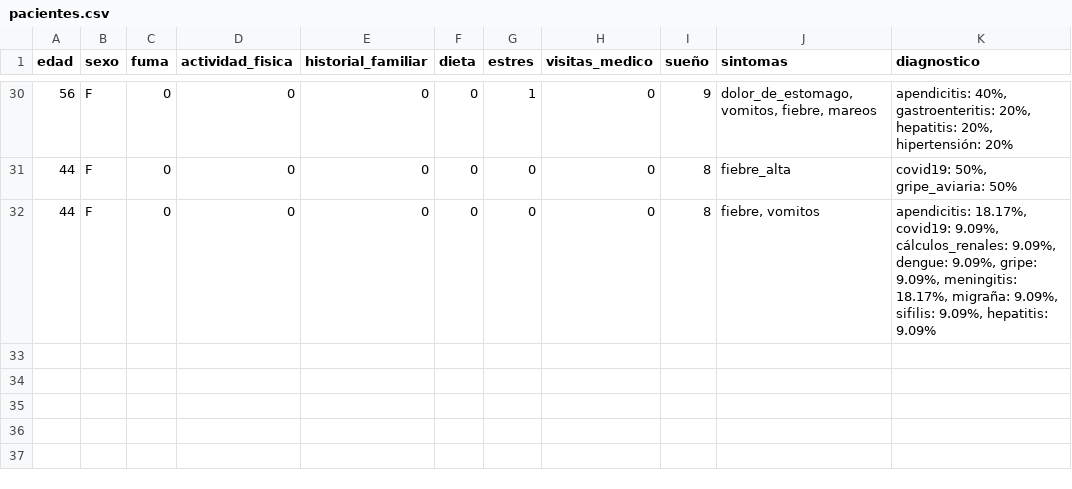
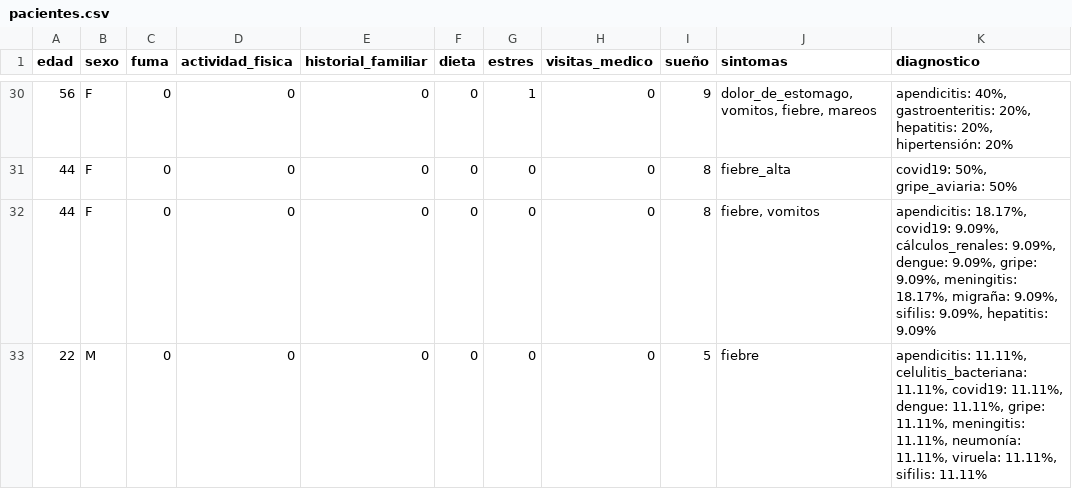
Before and after one commit to vinys2020/medic, a CSV file: data/pacientes.csv, drawn as a sheet; only a part is shown, gaps mark what is left out; the diff names each change by its address in the sheet, - before the commit and + after, or states it on an @@ line.

```diff
--- a/data/pacientes.csv
+++ b/data/pacientes.csv
+row 33: 22 | M | 0 | 0 | 0 | 0 | 0 | 0 | 5 | fiebre | apendicitis: 11.11%, celulitis_bacteriana: 11.11%, covid19: 11.11%, dengue: 11.11%, gripe: 11.11%, meningitis: 11.11%, neumonía: 11.11%, viruela: 11.11%, sifilis: 11.11%
```
Also changed, not shown: 1 other file.
